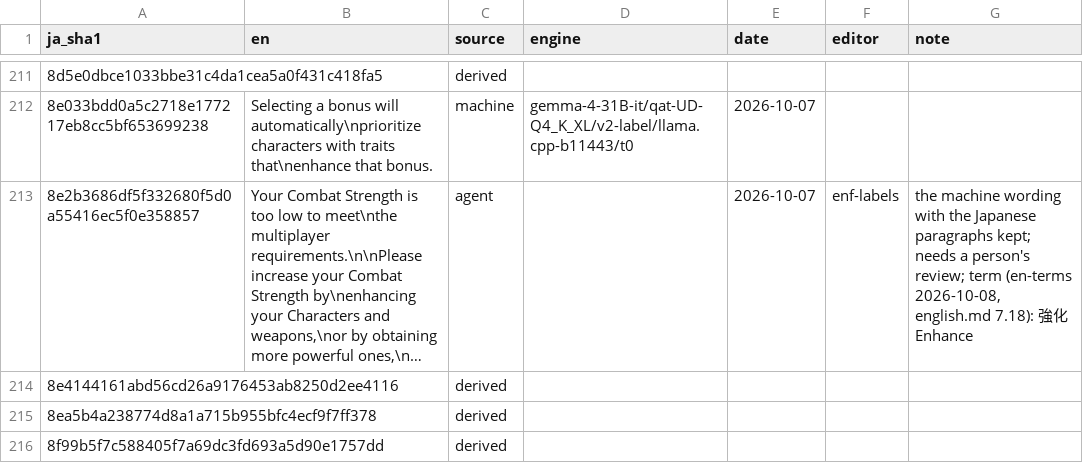
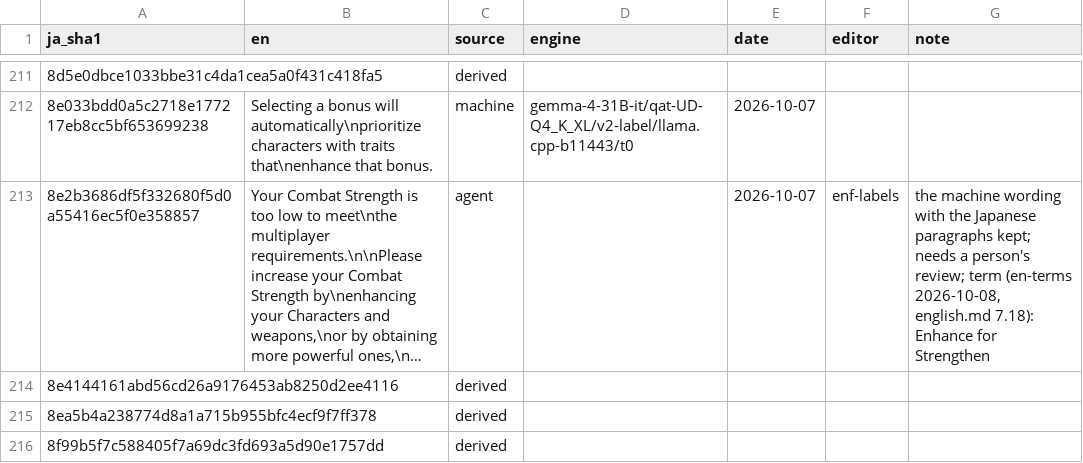
Before and after one commit to e45lee/star-ocean-anamesis-native, a TSV file: data/english/labels.tsv, drawn as a sheet; only a part is shown, gaps mark what is left out; long unchanged cells end in …; the diff names each change by its address in the sheet, - before the commit and + after, or states it on an @@ line.

```diff
--- a/data/english/labels.tsv
+++ b/data/english/labels.tsv
-G213 (note): …english.md 7.18): 強化 Enhance
+G213 (note): …english.md 7.18): Enhance for Strengthen
```
Also changed, not shown: 1 other file.
